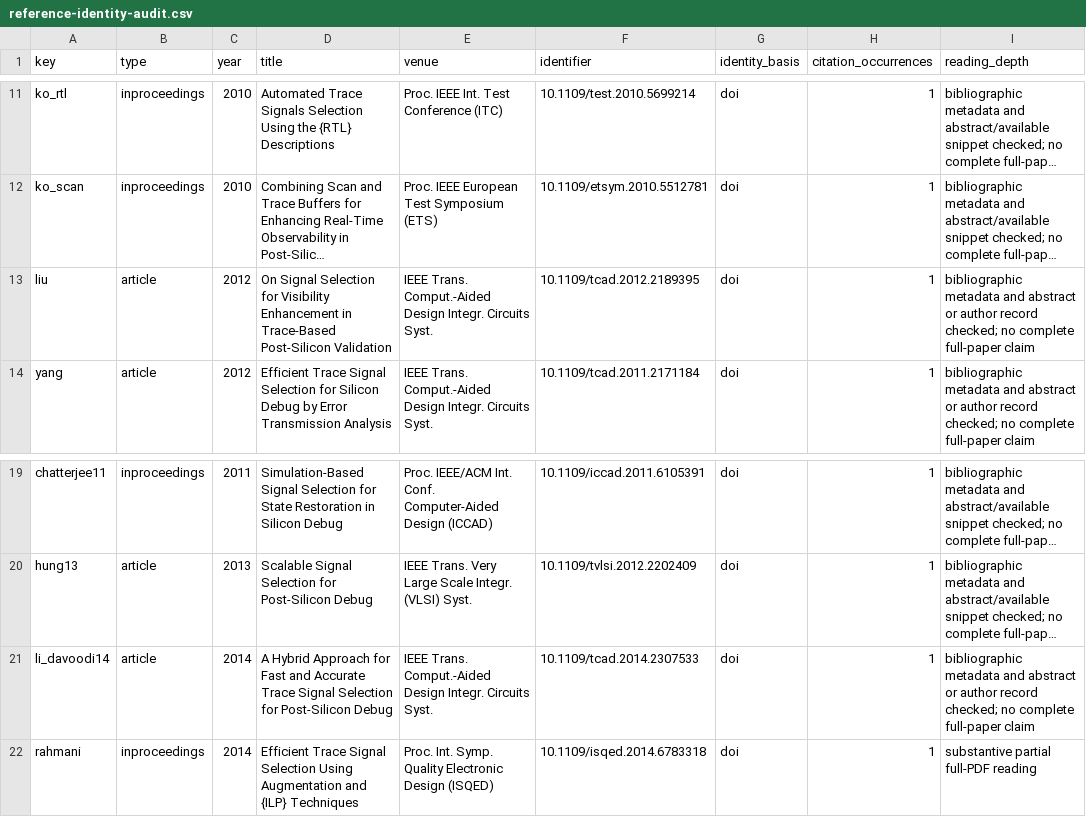
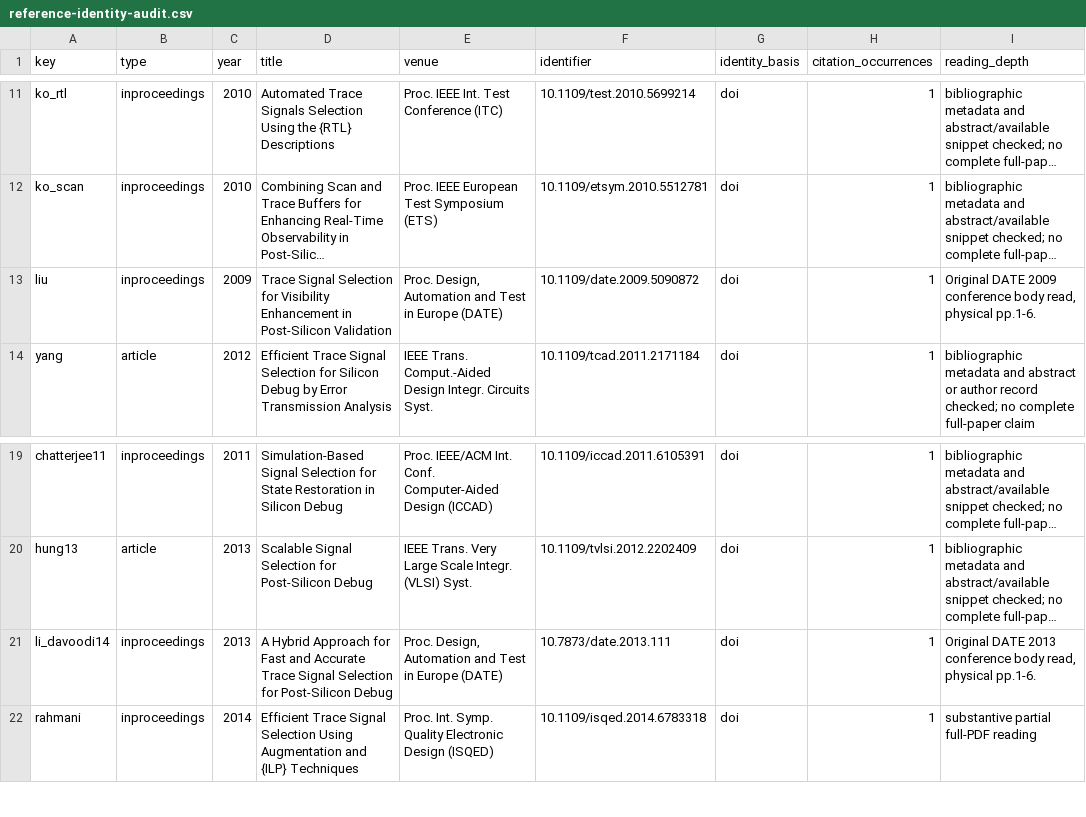
Before and after one commit to Haoyi-Zhang/TraceLocate, a CSV file: literature/reference-identity-audit.csv, drawn as a sheet; only a part is shown, gaps mark what is left out; long unchanged cells end in …; the diff names each change by its address in the sheet, - before the commit and + after, or states it on an @@ line.

```diff
--- a/literature/reference-identity-audit.csv
+++ b/literature/reference-identity-audit.csv
-B13 (type): article
+B13 (type): inproceedings
-C13 (year): 2012
+C13 (year): 2009
-D13 (title): On Signal Selection for Visibility Enhancement in Trace-Based Post-Silicon Validation
+D13 (title): Trace Signal Selection for Visibility Enhancement in Post-Silicon Validation
-E13 (venue): IEEE Trans. Comput.-Aided Design Integr. Circuits Syst.
+E13 (venue): Proc. Design, Automation and Test in Europe (DATE)
-F13 (identifier): 10.1109/tcad.2012.2189395
+F13 (identifier): 10.1109/date.2009.5090872
-I13 (reading_depth): bibliographic metadata and abstract or author record checked; no complete full-paper claim
+I13 (reading_depth): Original DATE 2009 conference body read, physical pp.1-6.
-B21 (type): article
+B21 (type): inproceedings
-C21 (year): 2014
+C21 (year): 2013
-E21 (venue): IEEE Trans. Comput.-Aided Design Integr. Circuits Syst.
+E21 (venue): Proc. Design, Automation and Test in Europe (DATE)
-F21 (identifier): 10.1109/tcad.2014.2307533
+F21 (identifier): 10.7873/date.2013.111
-I21 (reading_depth): bibliographic metadata and abstract or author record checked; no complete full-paper claim
+I21 (reading_depth): Original DATE 2013 conference body read, physical pp.1-6.
```
Also changed, not shown: external_resources.csv, literature.csv, 4 other files.
